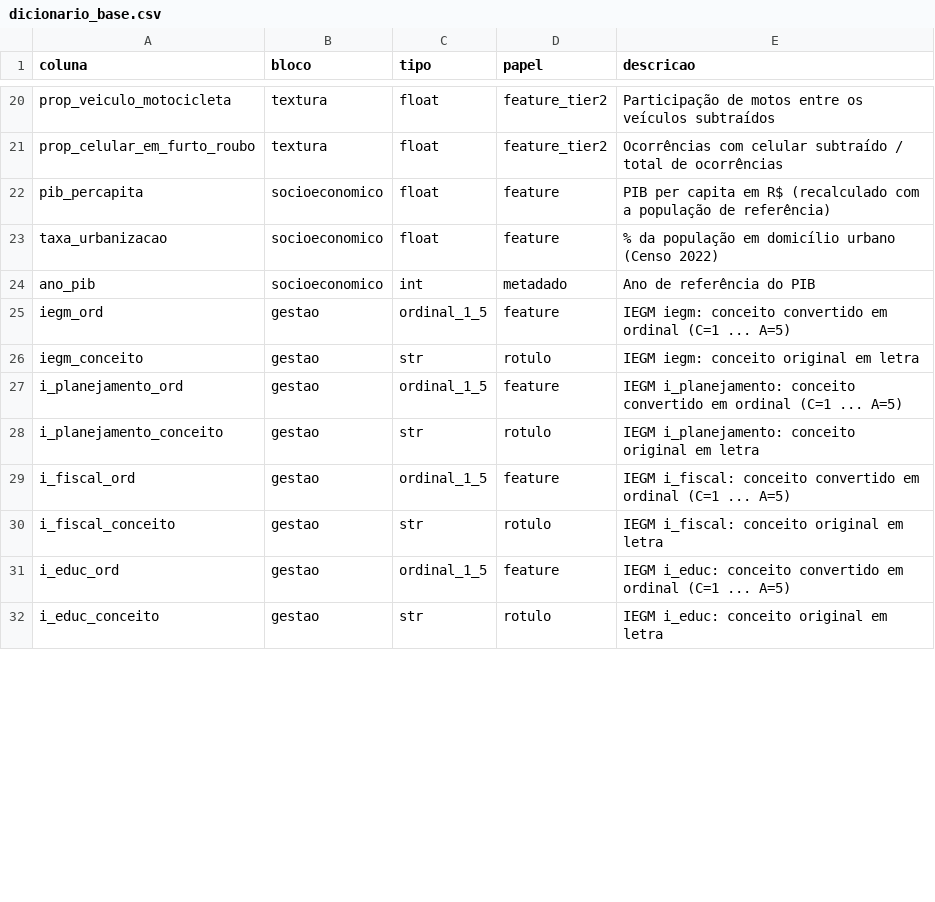
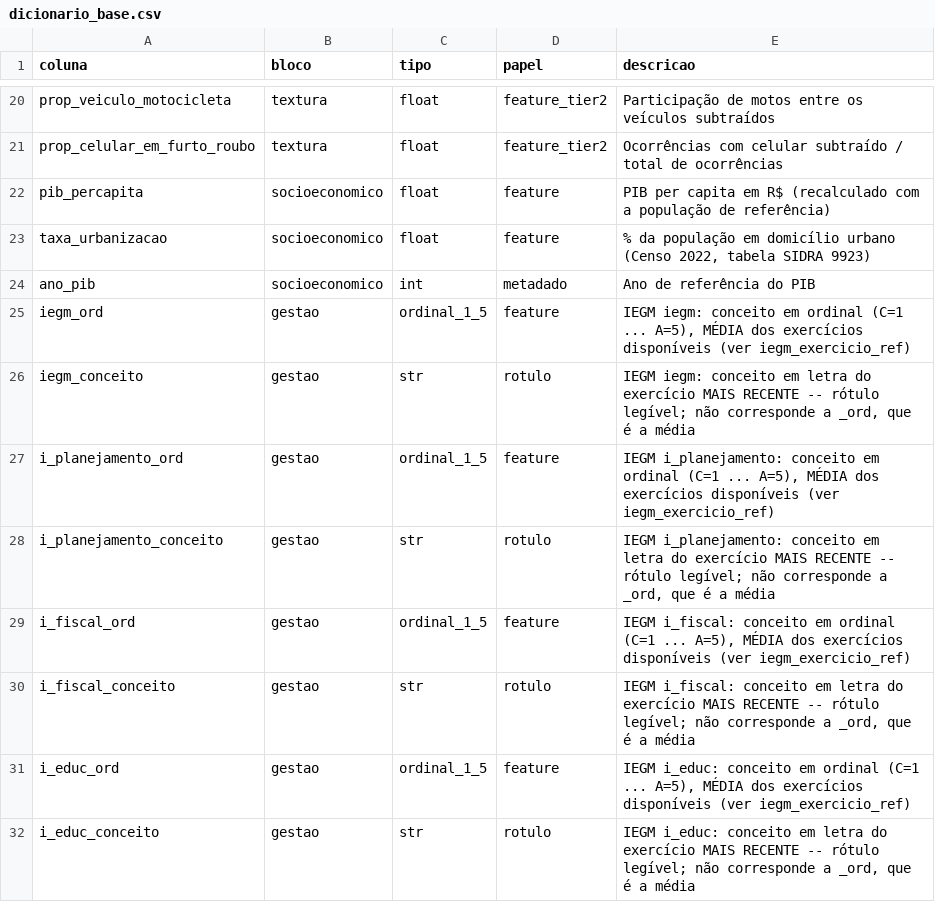
Before and after one commit to Ioneda22/database-rp2, a CSV file: data/processed/dicionario_base.csv, drawn as a sheet; only a part is shown, gaps mark what is left out; the diff covers the shown part only.

```diff
--- a/data/processed/dicionario_base.csv
+++ b/data/processed/dicionario_base.csv
@@ -22,11 +22,11 @@ prop_celular_em_furto_roubo,textura,float,feature_tier2,Ocorrências com celular
 pib_percapita,socioeconomico,float,feature,PIB per capita em R$ (recalculado com a população de referência)
-taxa_urbanizacao,socioeconomico,float,feature,% da população em domicílio urbano (Censo 2022)
+taxa_urbanizacao,socioeconomico,float,feature,"% da população em domicílio urbano (Censo 2022, tabela SIDRA 9923)"
 ano_pib,socioeconomico,int,metadado,Ano de referência do PIB
-iegm_ord,gestao,ordinal_1_5,feature,IEGM iegm: conceito convertido em ordinal (C=1 ... A=5)
-iegm_conceito,gestao,str,rotulo,IEGM iegm: conceito original em letra
-i_planejamento_ord,gestao,ordinal_1_5,feature,IEGM i_planejamento: conceito convertido em ordinal (C=1 ... A=5)
-i_planejamento_conceito,gestao,str,rotulo,IEGM i_planejamento: conceito original em letra
-i_fiscal_ord,gestao,ordinal_1_5,feature,IEGM i_fiscal: conceito convertido em ordinal (C=1 ... A=5)
-i_fiscal_conceito,gestao,str,rotulo,IEGM i_fiscal: conceito original em letra
-i_educ_ord,gestao,ordinal_1_5,feature,IEGM i_educ: conceito convertido em ordinal (C=1 ... A=5)
-i_educ_conceito,gestao,str,rotulo,IEGM i_educ: conceito original em letra
+iegm_ord,gestao,ordinal_1_5,feature,"IEGM iegm: conceito em ordinal (C=1 ... A=5), MÉDIA dos exercícios disponíveis (ver iegm_exercicio_ref)"
+iegm_conceito,gestao,str,rotulo,"IEGM iegm: conceito em letra do exercício MAIS RECENTE -- rótulo legível; não corresponde a _ord, que é a média"
+i_planejamento_ord,gestao,ordinal_1_5,feature,"IEGM i_planejamento: conceito em ordinal (C=1 ... A=5), MÉDIA dos exercícios disponíveis (ver iegm_exercicio_ref)"
+i_planejamento_conceito,gestao,str,rotulo,"IEGM i_planejamento: conceito em letra do exercício MAIS RECENTE -- rótulo legível; não corresponde a _ord, que é a média"
+i_fiscal_ord,gestao,ordinal_1_5,feature,"IEGM i_fiscal: conceito em ordinal (C=1 ... A=5), MÉDIA dos exercícios disponíveis (ver iegm_exercicio_ref)"
+i_fiscal_conceito,gestao,str,rotulo,"IEGM i_fiscal: conceito em letra do exercício MAIS RECENTE -- rótulo legível; não corresponde a _ord, que é a média"
+i_educ_ord,gestao,ordinal_1_5,feature,"IEGM i_educ: conceito em ordinal (C=1 ... A=5), MÉDIA dos exercícios disponíveis (ver iegm_exercicio_ref)"
+i_educ_conceito,gestao,str,rotulo,"IEGM i_educ: conceito em letra do exercício MAIS RECENTE -- rótulo legível; não corresponde a _ord, que é a média"
```
Also changed, not shown: 13 edited cells elsewhere in this file, 23 other files.
